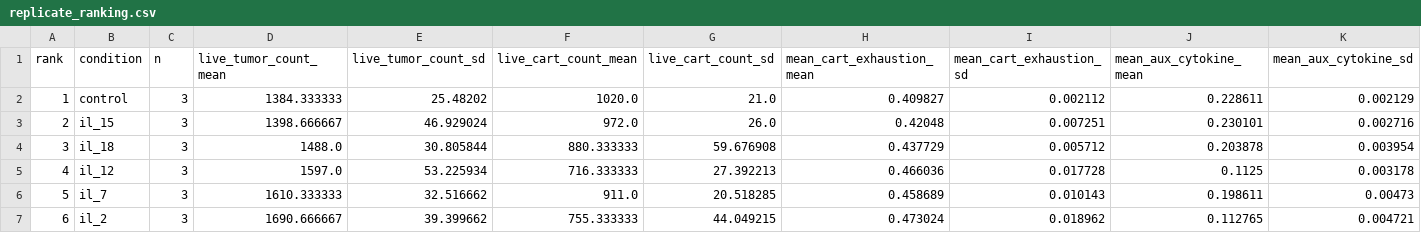
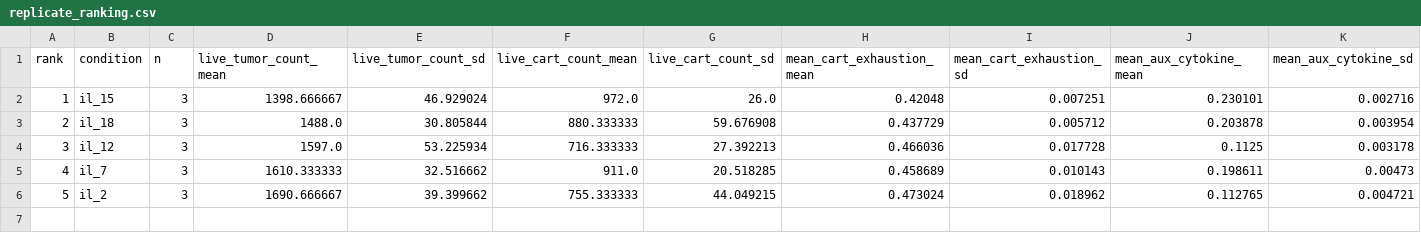
Before and after one commit to vjdw5k6p46-hue/123, a CSV file: artifacts/06_physicell_low_antigen_results/round2_post_refine_replicates3/replicate_ranking.csv, drawn as a sheet; only a part is shown; removed rows and columns are numbered as before the commit, all else as after; rows hold the shown columns only; the diff names each change by its address in the sheet, - before the commit and + after, or states it on an @@ line.

```diff
--- a/artifacts/06_physicell_low_antigen_results/round2_post_refine_replicates3/replicate_ranking.csv
+++ b/artifacts/06_physicell_low_antigen_results/round2_post_refine_replicates3/replicate_ranking.csv
-row 2: 1 | control | 3 | 1384.333333 | 25.48202 | 1020.0 | 21.0 | 0.409827 | 0.002112 | 0.228611 | 0.002129
@@ column A (rank) renumbered from row 2 down @@
```
Also changed, not shown: artifacts/06_physicell_low_antigen_results/round1_pre_refine_replicates3/replicate_metrics.csv, artifacts/06_physicell_low_antigen_results/round1_pre_refine_replicates3/replicate_ranking.csv, 46 other files.
